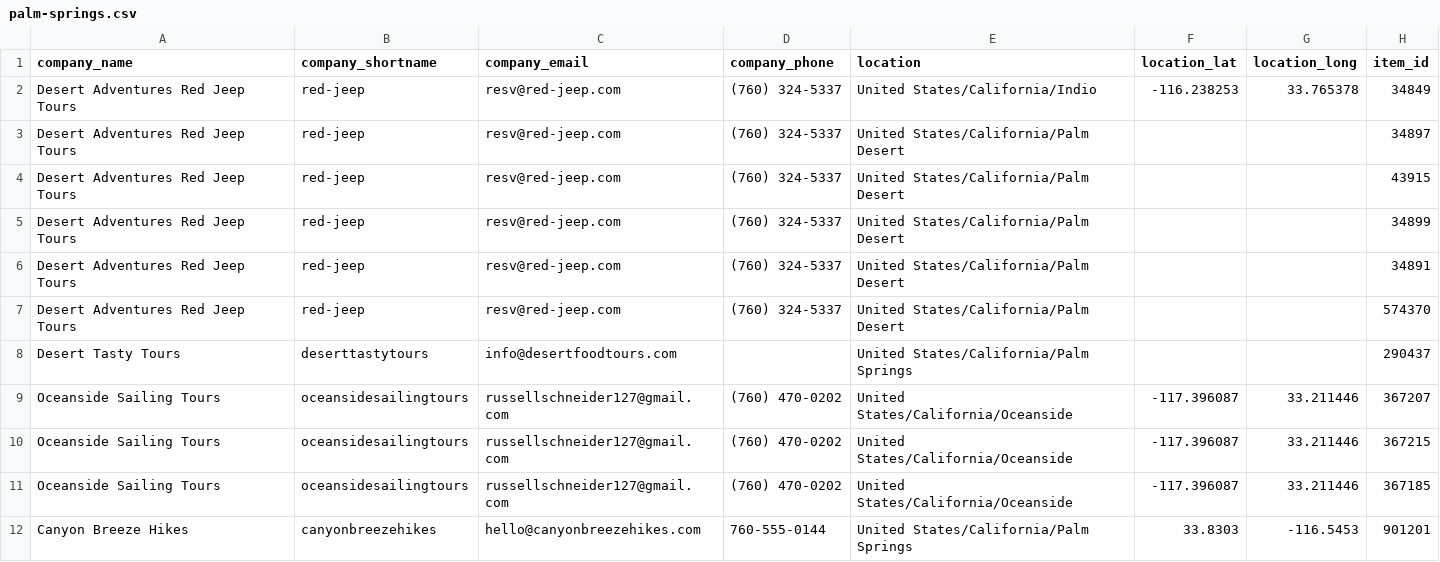
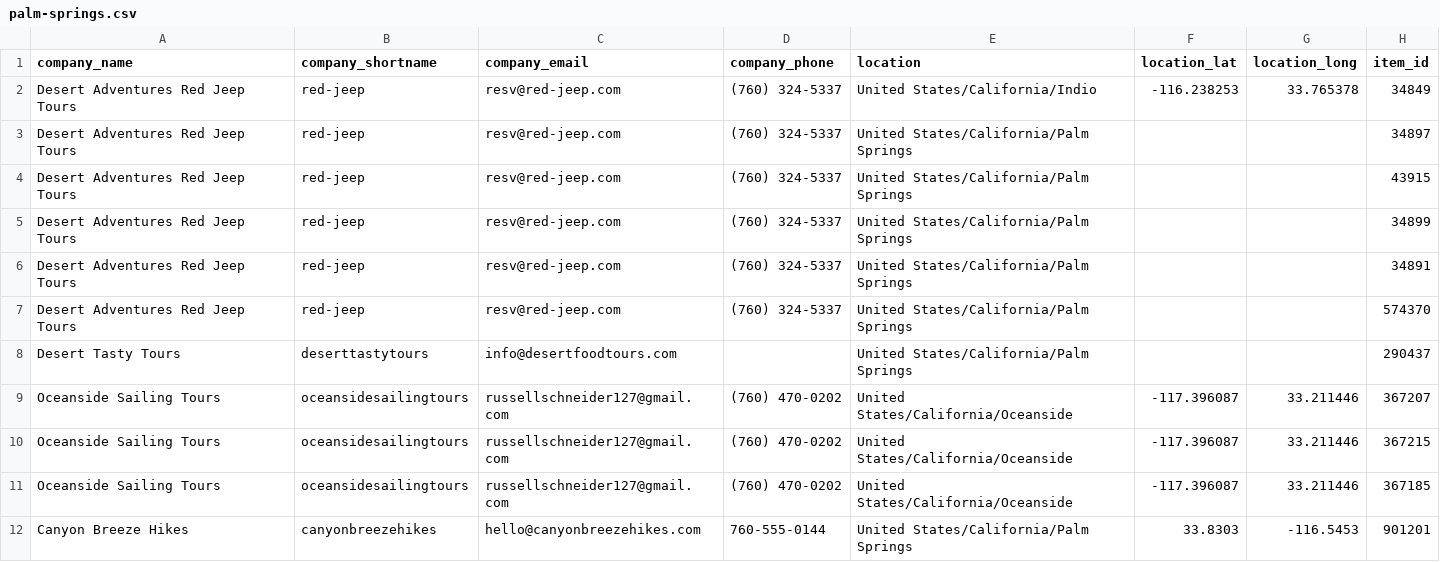
Before and after one commit to JoshuaTreeTours/alloutdooradventures2, a CSV file: data/palm-springs.csv, drawn as a sheet; only a part is shown; the diff names each change by its address in the sheet, - before the commit and + after, or states it on an @@ line.

Commit message:
Place jeep tours under Palm Springs

```diff
--- a/data/palm-springs.csv
+++ b/data/palm-springs.csv
-E3:E7 (location): United States/California/Palm Desert
+E3:E7 (location): United States/California/Palm Springs
```
Also changed, not shown: 1 other file.
